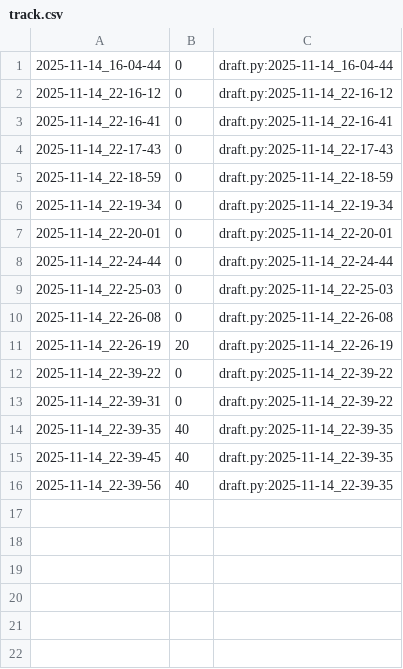
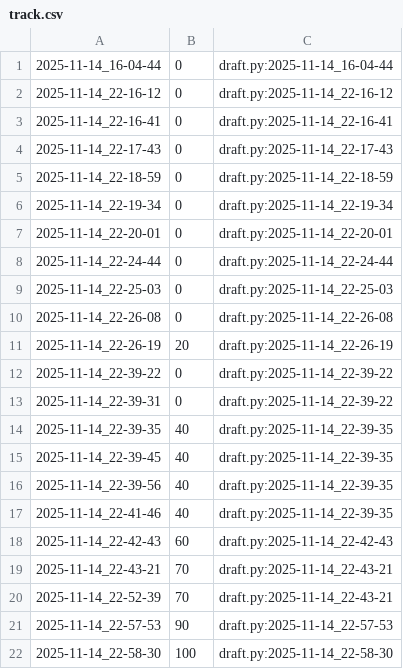
Before and after one commit to qxcode-course/poo-rc-bloco-c-Riquelmetm, a CSV file: myrep/.tko/track/poo@pula-pula/track.csv, drawn as a sheet.

Commit message:
pula-pula

```diff
--- a/myrep/.tko/track/poo@pula-pula/track.csv
+++ b/myrep/.tko/track/poo@pula-pula/track.csv
@@ -16 +16,7 @@
 2025-11-14_22-39-56,40,draft.py:2025-11-14_22-39-35
+2025-11-14_22-41-46,40,draft.py:2025-11-14_22-39-35
+2025-11-14_22-42-43,60,draft.py:2025-11-14_22-42-43
+2025-11-14_22-43-21,70,draft.py:2025-11-14_22-43-21
+2025-11-14_22-52-39,70,draft.py:2025-11-14_22-43-21
+2025-11-14_22-57-53,90,draft.py:2025-11-14_22-57-53
+2025-11-14_22-58-30,100,draft.py:2025-11-14_22-58-30
```
Also changed, not shown: 6 other files.
